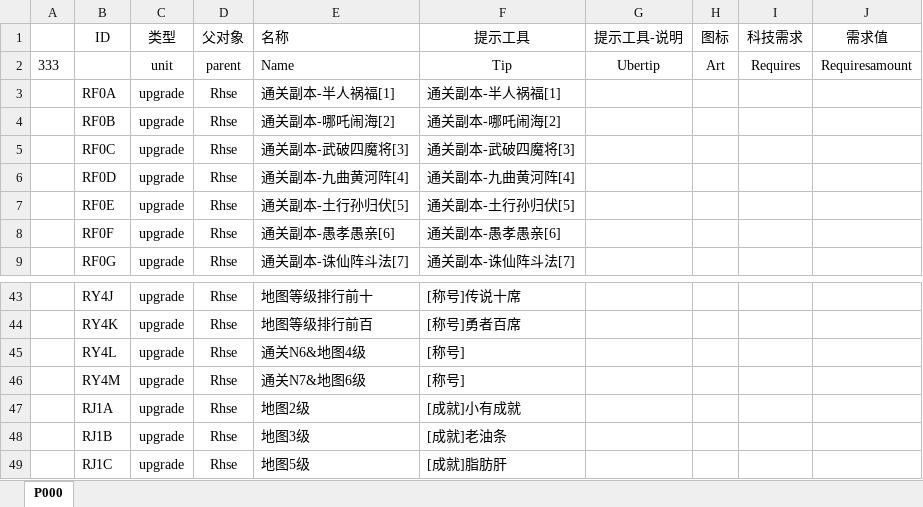
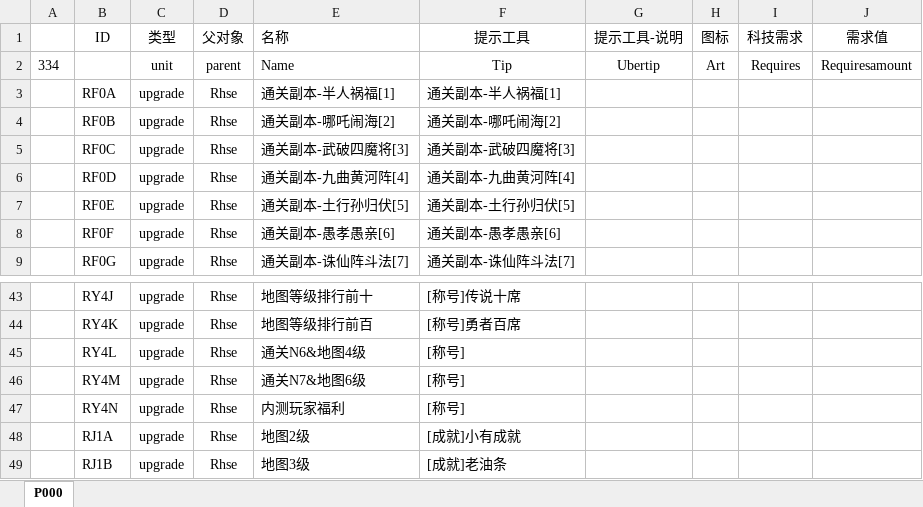
Before and after one commit to MageEgg/MageGame, an Excel workbook: 封神榜科技v0.0.1.xlsm, sheet P000, drawn as a sheet; only a part is shown, gaps mark what is left out; the shorter side is filled out with more unchanged rows; values as stored, in another font and other column widths than the file's, no borders; the diff names each change by its address in the sheet, - before the commit and + after, or states it on an @@ line.

```diff
--- a/封神榜科技v0.0.1.xlsm (sheet P000)
+++ b/封神榜科技v0.0.1.xlsm (sheet P000)
-A2: 333
+A2: 334
+row 47:  | RY4N | upgrade | Rhse | 内测玩家福利 | [称号]
```
Also changed, not shown: 封神榜单位v0.0.7.xlsm, 13 other files.
